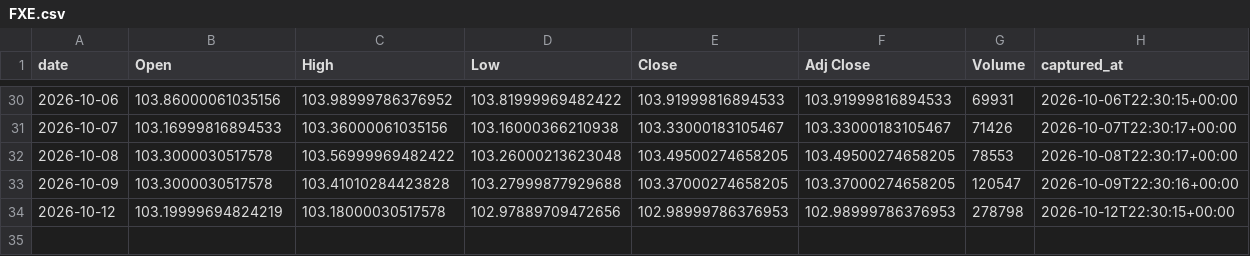
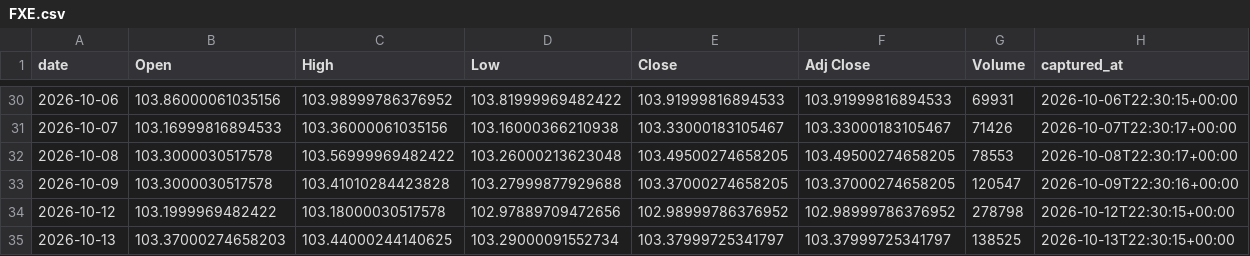
Before and after one commit to holdoutgroot-tech/holdout-ledger, a CSV file: ledger/prices/daily/FXE.csv, drawn as a sheet; only a part is shown, gaps mark what is left out.

```diff
--- a/ledger/prices/daily/FXE.csv
+++ b/ledger/prices/daily/FXE.csv
@@ -33,2 +33,3 @@ date,Open,High,Low,Close,Adj Close,Volume,captured_at
 2026-10-09,103.3000030517578,103.41010284423828,103.27999877929688,103.37000274658205,103.37000274658205,120547,2026-10-09T22:30:16+00:00
-2026-10-12,103.19999694824219,103.18000030517578,102.97889709472656,102.98999786376953,102.98999786376953,278798,2026-10-12T22:30:15+00:00
+2026-10-12,103.1999969482422,103.18000030517578,102.97889709472656,102.98999786376952,102.98999786376952,278798,2026-10-12T22:30:15+00:00
+2026-10-13,103.37000274658203,103.44000244140625,103.29000091552734,103.37999725341797,103.37999725341797,138525,2026-10-13T22:30:15+00:00
```
Also changed, not shown: ledger/prices/daily/IWM.csv, ledger/prices/daily/QQQ.csv, 30 other files.
